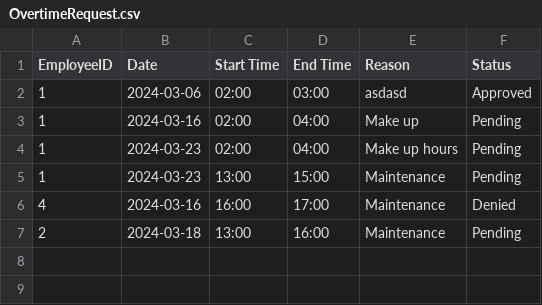
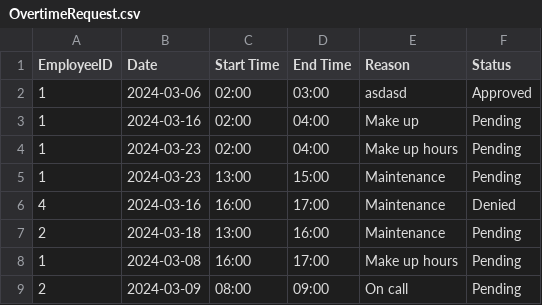
Before and after one commit to baebeemoe/FinalMPH, a CSV file: src/Files/OvertimeRequest.csv, drawn as a sheet.

```diff
--- a/src/Files/OvertimeRequest.csv
+++ b/src/Files/OvertimeRequest.csv
@@ -7 +7,3 @@ EmployeeID,Date,Start Time,End Time,Reason,Status
 2,2024-03-18,13:00,16:00,Maintenance,Pending
+1,2024-03-08,16:00,17:00,Make up hours,Pending
+2,2024-03-09,08:00,09:00,On call,Pending
```
Also changed, not shown: src/Files/Attendance.csv, src/Files/LeaveRequests.csv, 3 other files.
